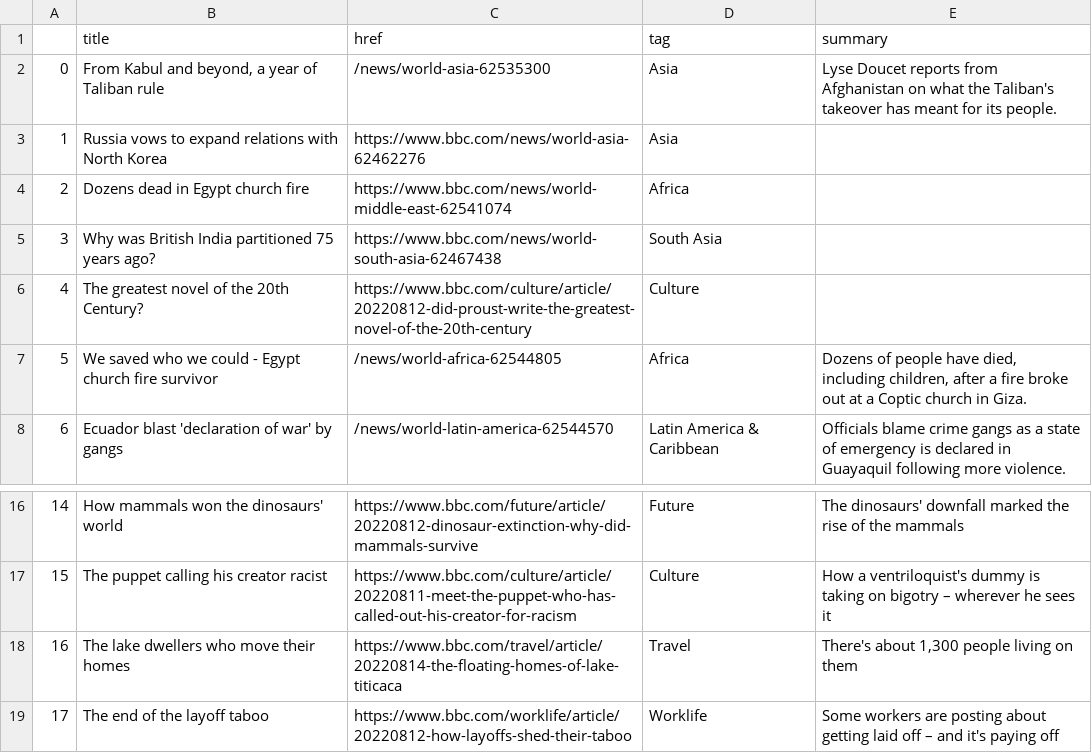
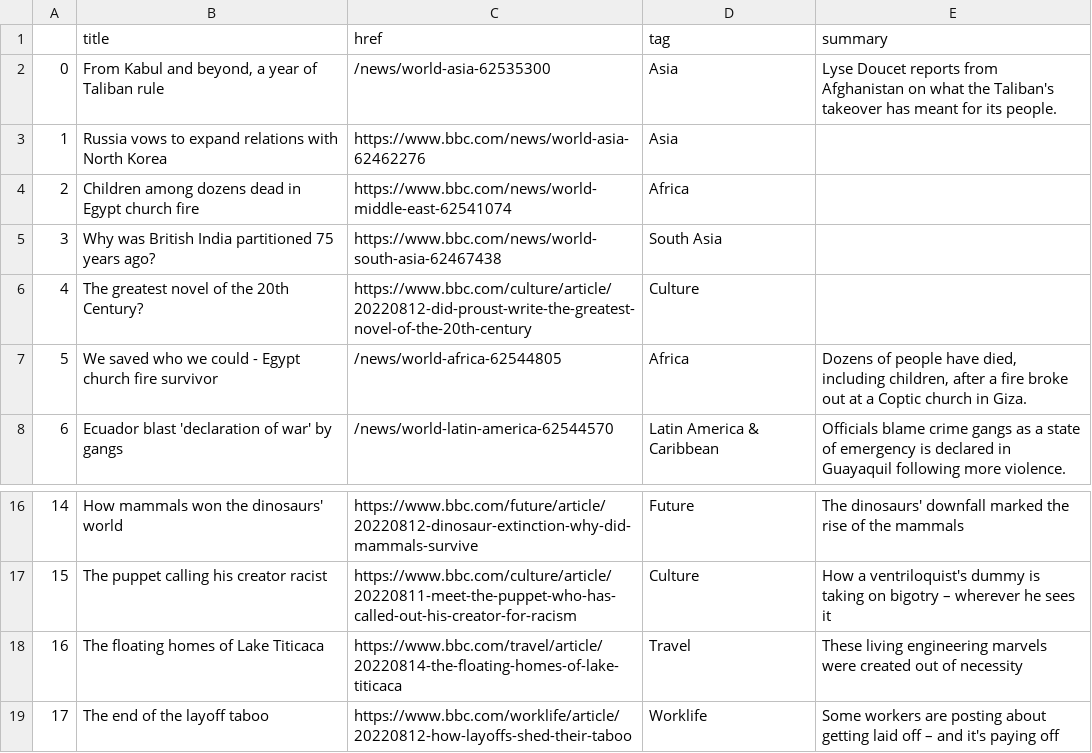
Before and after one commit to msalexford/automatic-scraper, a CSV file: bbc-headlines.csv, drawn as a sheet; only a part is shown, gaps mark what is left out.

```diff
--- a/bbc-headlines.csv
+++ b/bbc-headlines.csv
@@ -3,3 +3,3 @@
 1,Russia vows to expand relations with North Korea,https://www.bbc.com/news/world-asia-62462276,Asia,
-2,Dozens dead in Egypt church fire,https://www.bbc.com/news/world-middle-east-62541074,Africa,
+2,Children among dozens dead in Egypt church fire,https://www.bbc.com/news/world-middle-east-62541074,Africa,
 3,Why was British India partitioned 75 years ago?,https://www.bbc.com/news/world-south-asia-62467438,South Asia,
@@ -17,3 +17,3 @@
 15,The puppet calling his creator racist,https://www.bbc.com/culture/article/20220811-meet-the-puppet-who-has-called-out-his-creator-for-racism,Culture,How a ventriloquist's dummy is taking on bigotry – wherever he sees it
-16,The lake dwellers who move their homes,https://www.bbc.com/travel/article/20220814-the-floating-homes-of-lake-titicaca,Travel,"There's about 1,300 people living on them"
+16,The floating homes of Lake Titicaca,https://www.bbc.com/travel/article/20220814-the-floating-homes-of-lake-titicaca,Travel,These living engineering marvels were created out of necessity
 17,The end of the layoff taboo,https://www.bbc.com/worklife/article/20220812-how-layoffs-shed-their-taboo,Worklife,Some workers are posting about getting laid off – and it's paying off
```
